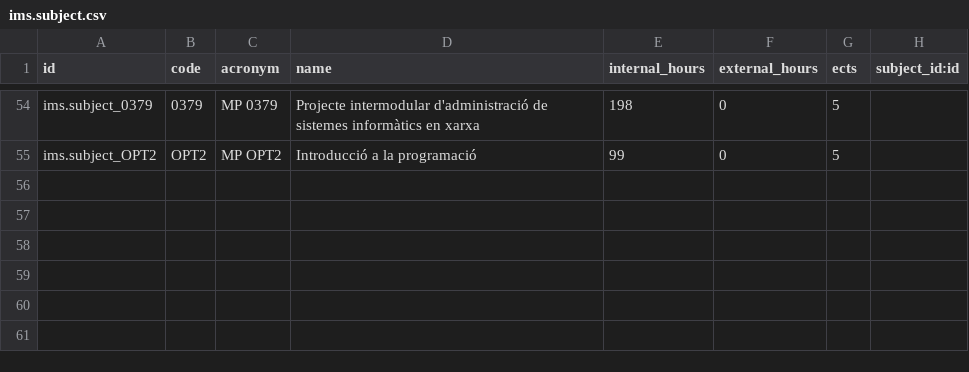
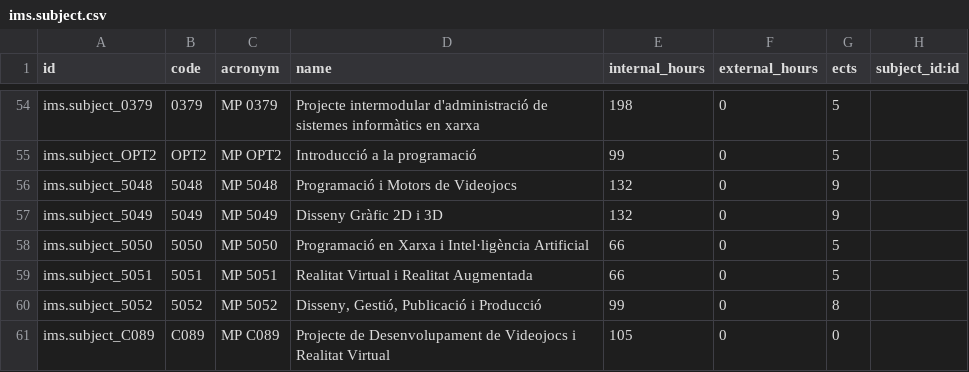
Before and after one commit to ElPuig/EMS, a CSV file: data/cat/ims.subject.csv, drawn as a sheet; only a part is shown, gaps mark what is left out.

```diff
--- a/data/cat/ims.subject.csv
+++ b/data/cat/ims.subject.csv
@@ -55 +55,7 @@ id,code,acronym,name,internal_hours,external_hours,ects,subject_id:id
 "ims.subject_OPT2","OPT2","MP OPT2","Introducció a la programació",99,0,5,""
+"ims.subject_5048","5048","MP 5048","Programació i Motors de Videojocs",132,0,9,""
+"ims.subject_5049","5049","MP 5049","Disseny Gràfic 2D i 3D",132,0,9,""
+"ims.subject_5050","5050","MP 5050","Programació en Xarxa i Intel·ligència Artificial",66,0,5,""
+"ims.subject_5051","5051","MP 5051","Realitat Virtual i Realitat Augmentada",66,0,5,""
+"ims.subject_5052","5052","MP 5052","Disseny, Gestió, Publicació i Producció",99,0,8,""
+"ims.subject_C089","C089","MP C089","Projecte de Desenvolupament de Videojocs i Realitat Virtual",105,0,0,""
```
Also changed, not shown: data/cat/ims.level.csv, data/cat/ims.study.csv, 6 other files.
